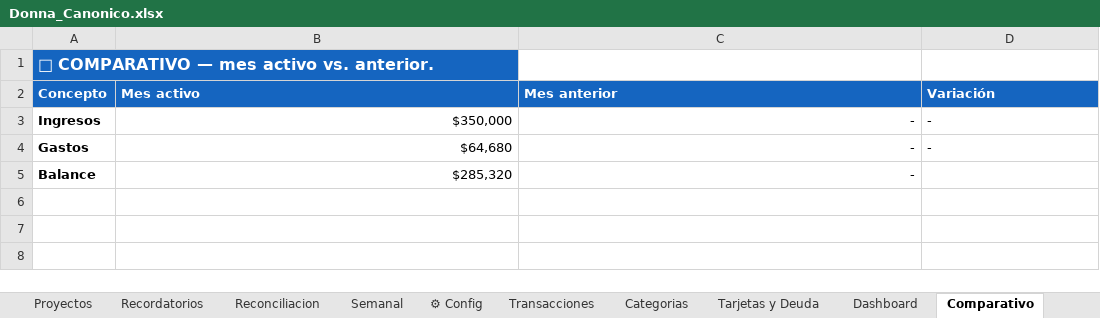
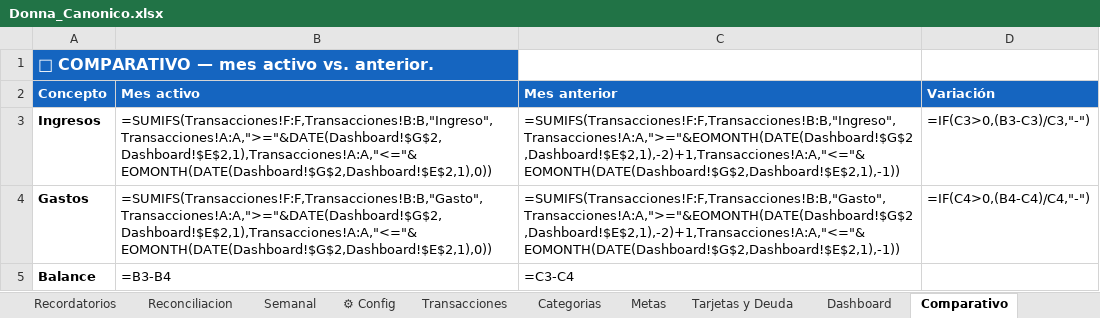
Before and after one commit to ncastroocordova-bit/Donna, an Excel workbook: docs/Donna_Canonico.xlsx, sheet Comparativo, drawn as a sheet; values as stored, in another font and other column widths than the file's, no borders; formulas without a stored value are shown as written; the diff names each change by its address in the sheet, - before the commit and + after, or states it on an @@ line.

```diff
--- a/docs/Donna_Canonico.xlsx (sheet Comparativo)
+++ b/docs/Donna_Canonico.xlsx (sheet Comparativo)
+sheet tab: Metas
-B3 (Mes activo): $350,000
+B3 (Mes activo): =SUMIFS(Transacciones!F:F,Transacciones!B:B,"Ingreso",Transacciones!A:A,">="&DATE(Dashboard!$G$2,Dashboard!$E$2,1),Transacciones!A:A,"<="&EOMONTH(DATE(Dashboard!$G$2,Dashboard!$E$2,1),0))
-C3 (Mes anterior): -
+C3 (Mes anterior): =SUMIFS(Transacciones!F:F,Transacciones!B:B,"Ingreso",Transacciones!A:A,">="&EOMONTH(DATE(Dashboard!$G$2,Dashboard!$E$2,1),-2)+1,Transacciones!A:A,"<="&EOMONTH(DATE(Dashboard!$G$2,Dashboard!$E$2,1),-1))
-D3 (Variación): -
+D3 (Variación): =IF(C3>0,(B3-C3)/C3,"-")
-B4 (Mes activo): $64,680
+B4 (Mes activo): =SUMIFS(Transacciones!F:F,Transacciones!B:B,"Gasto",Transacciones!A:A,">="&DATE(Dashboard!$G$2,Dashboard!$E$2,1),Transacciones!A:A,"<="&EOMONTH(DATE(Dashboard!$G$2,Dashboard!$E$2,1),0))
-C4 (Mes anterior): -
+C4 (Mes anterior): =SUMIFS(Transacciones!F:F,Transacciones!B:B,"Gasto",Transacciones!A:A,">="&EOMONTH(DATE(Dashboard!$G$2,Dashboard!$E$2,1),-2)+1,Transacciones!A:A,"<="&EOMONTH(DATE(Dashboard!$G$2,Dashboard!$E$2,1),-1))
-D4 (Variación): -
+D4 (Variación): =IF(C4>0,(B4-C4)/C4,"-")
-B5 (Mes activo): $285,320
+B5 (Mes activo): =B3-B4
-C5 (Mes anterior): -
+C5 (Mes anterior): =C3-C4
```
Also changed, not shown: sheet Dashboard, sheet Tarjetas y Deuda, sheet Transacciones, 4 other files.
